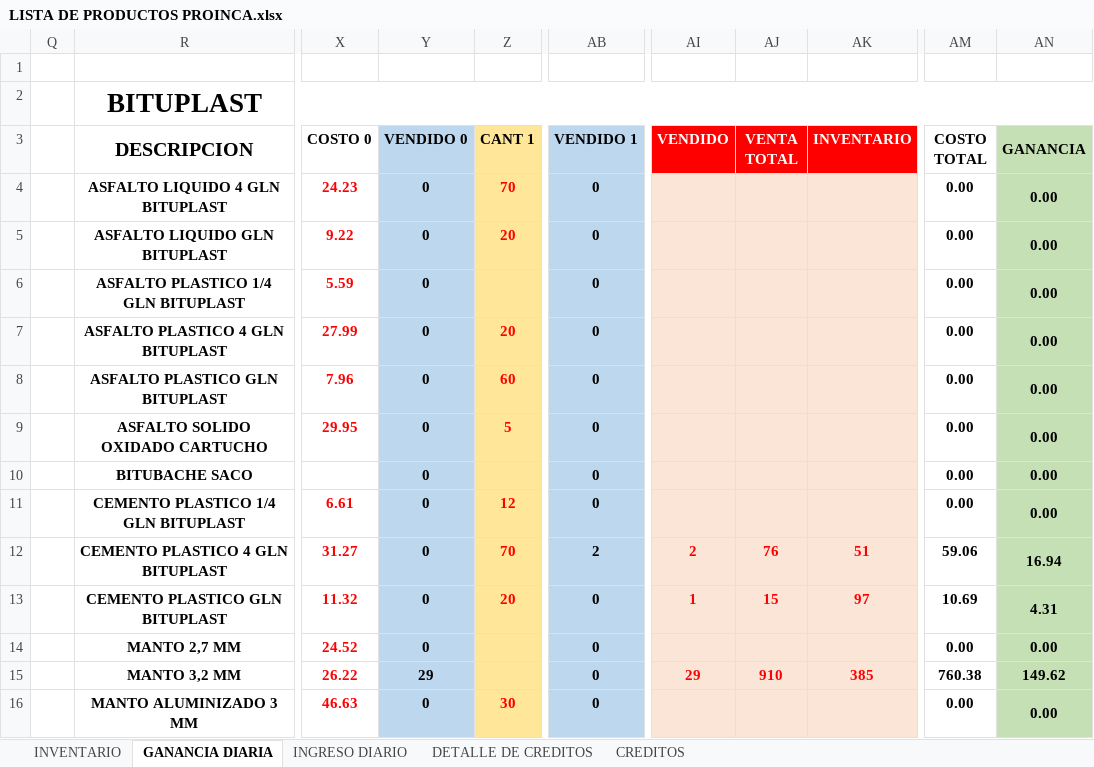
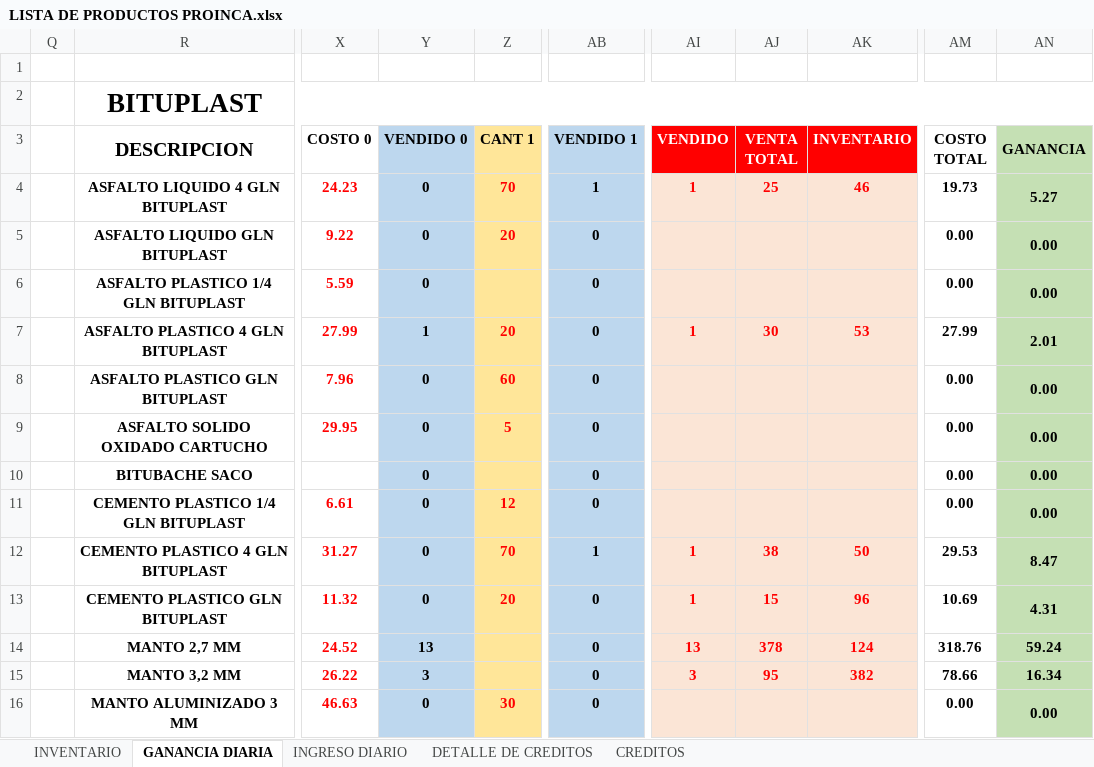
Before and after one commit to JPuente25/Proinca, an Excel workbook: LISTA DE PRODUCTOS PROINCA.xlsx, sheet GANANCIA DIARIA, drawn as a sheet; only a part is shown, gaps mark what is left out; values as stored, in another font and other column widths than the file's, no borders; the diff covers the shown part only; the diff names each change by its address in the sheet, - before the commit and + after, or states it on an @@ line.

Commit message:
22-06-23

```diff
--- a/LISTA DE PRODUCTOS PROINCA.xlsx (sheet GANANCIA DIARIA)
+++ b/LISTA DE PRODUCTOS PROINCA.xlsx (sheet GANANCIA DIARIA)
-AB4 (VENDIDO 1): 0
+AB4 (VENDIDO 1): 1
-AI4 (VENDIDO): (empty)
+AI4 (VENDIDO): 1
-AJ4 (VENTA TOTAL): (empty)
+AJ4 (VENTA TOTAL): 25
-AK4 (INVENTARIO): (empty)
+AK4 (INVENTARIO): 46
-AM4 (COSTO TOTAL): 0.00
+AM4 (COSTO TOTAL): 19.73
-AN4 (GANANCIA): 0.00
+AN4 (GANANCIA): 5.27
-Y7 (VENDIDO 0): 0
+Y7 (VENDIDO 0): 1
-AI7 (VENDIDO): (empty)
+AI7 (VENDIDO): 1
-AJ7 (VENTA TOTAL): (empty)
+AJ7 (VENTA TOTAL): 30
-AK7 (INVENTARIO): (empty)
+AK7 (INVENTARIO): 53
-AM7 (COSTO TOTAL): 0.00
+AM7 (COSTO TOTAL): 27.99
-AN7 (GANANCIA): 0.00
+AN7 (GANANCIA): 2.01
-AB12 (VENDIDO 1): 2
+AB12 (VENDIDO 1): 1
-AI12 (VENDIDO): 2
+AI12 (VENDIDO): 1
-AJ12 (VENTA TOTAL): 76
+AJ12 (VENTA TOTAL): 38
-AK12 (INVENTARIO): 51
+AK12 (INVENTARIO): 50
-AM12 (COSTO TOTAL): 59.06
+AM12 (COSTO TOTAL): 29.53
-AN12 (GANANCIA): 16.94
+AN12 (GANANCIA): 8.47
-AK13 (INVENTARIO): 97
+AK13 (INVENTARIO): 96
-Y14 (VENDIDO 0): 0
+Y14 (VENDIDO 0): 13
-AI14 (VENDIDO): (empty)
+AI14 (VENDIDO): 13
-AJ14 (VENTA TOTAL): (empty)
+AJ14 (VENTA TOTAL): 378
-AK14 (INVENTARIO): (empty)
+AK14 (INVENTARIO): 124
-AM14 (COSTO TOTAL): 0.00
+AM14 (COSTO TOTAL): 318.76
-AN14 (GANANCIA): 0.00
+AN14 (GANANCIA): 59.24
-Y15 (VENDIDO 0): 29
+Y15 (VENDIDO 0): 3
-AI15 (VENDIDO): 29
+AI15 (VENDIDO): 3
-AJ15 (VENTA TOTAL): 910
+AJ15 (VENTA TOTAL): 95
-AK15 (INVENTARIO): 385
+AK15 (INVENTARIO): 382
-AM15 (COSTO TOTAL): 760.38
+AM15 (COSTO TOTAL): 78.66
-AN15 (GANANCIA): 149.62
+AN15 (GANANCIA): 16.34
```
Also changed, not shown: 7 added rows, 7 removed rows and 68 edited cells elsewhere in this sheet, sheet INGRESO DIARIO, sheet CREDITOS, sheet DETALLE DE CREDITOS.
